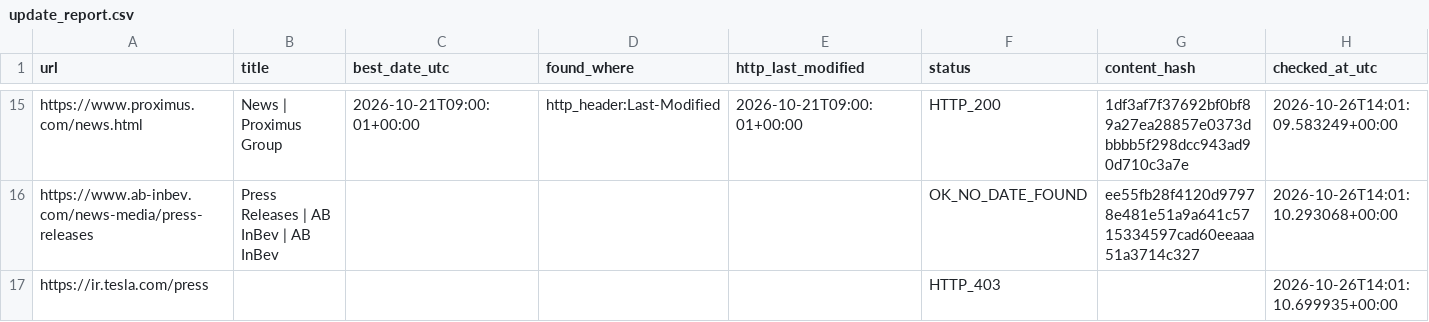
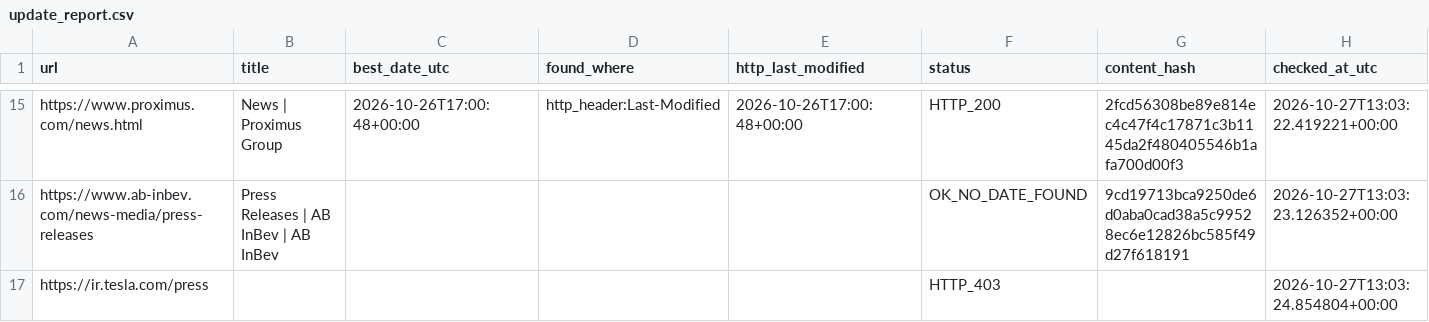
Before and after one commit to yonike2005-cell/Update-checker, a CSV file: output/update_report.csv, drawn as a sheet; only a part is shown, gaps mark what is left out; the diff covers the shown part only; the diff names each change by its address in the sheet, - before the commit and + after, or states it on an @@ line.

```diff
--- a/output/update_report.csv
+++ b/output/update_report.csv
-C15 (best_date_utc): 2026-10-21T09:00:01+00:00
+C15 (best_date_utc): 2026-10-26T17:00:48+00:00
-E15 (http_last_modified): 2026-10-21T09:00:01+00:00
+E15 (http_last_modified): 2026-10-26T17:00:48+00:00
-G15 (content_hash): 1df3af7f37692bf0bf89a27ea28857e0373dbbbb5f298dcc943ad90d710c3a7e
+G15 (content_hash): 2fcd56308be89e814ec4c47f4c17871c3b1145da2f480405546b1afa700d00f3
-H15 (checked_at_utc): 2026-10-26T14:01:09.583249+00:00
+H15 (checked_at_utc): 2026-10-27T13:03:22.419221+00:00
-G16 (content_hash): ee55fb28f4120d97978e481e51a9a641c5715334597cad60eeaaa51a3714c327
+G16 (content_hash): 9cd19713bca9250de6d0aba0cad38a5c99528ec6e12826bc585f49d27f618191
-H16 (checked_at_utc): 2026-10-26T14:01:10.293068+00:00
+H16 (checked_at_utc): 2026-10-27T13:03:23.126352+00:00
-H17 (checked_at_utc): 2026-10-26T14:01:10.699935+00:00
+H17 (checked_at_utc): 2026-10-27T13:03:24.854804+00:00
```
Also changed, not shown: 32 edited cells elsewhere in this file.
